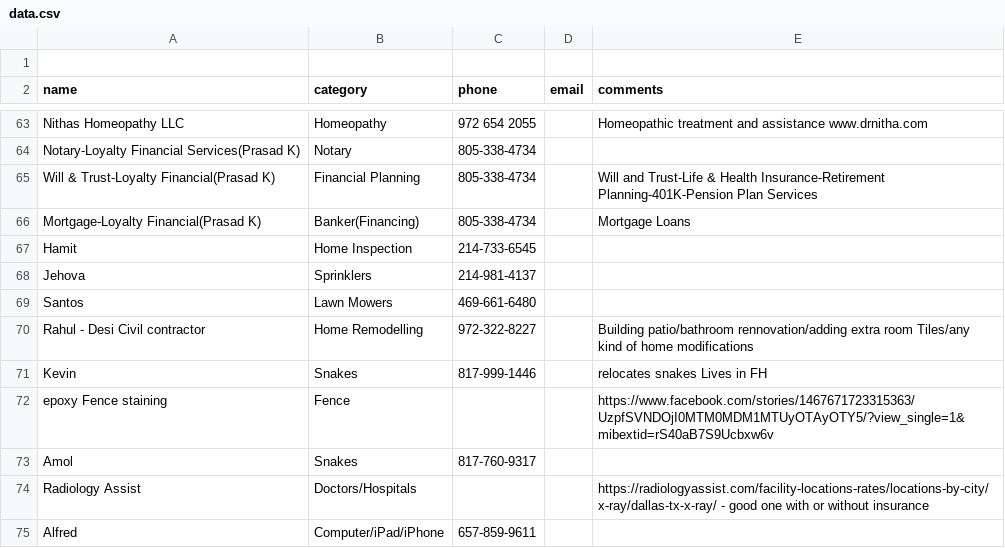
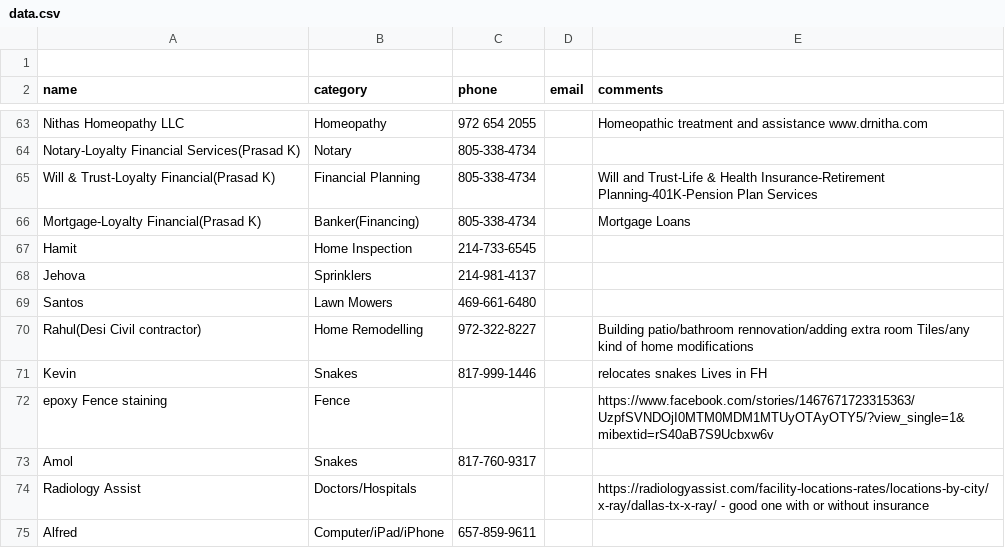
Before and after one commit to crepaka/fh-handymen, a CSV file: data.csv, drawn as a sheet; only a part is shown, gaps mark what is left out.

Commit message:
Update data.csv

```diff
--- a/data.csv
+++ b/data.csv
@@ -69,3 +69,3 @@ Jehova,Sprinklers,214-981-4137,,
 Santos,Lawn Mowers,469-661-6480,,
-Rahul - Desi Civil contractor,Home Remodelling,972-322-8227,,"Building patio/bathroom rennovation/adding extra room Tiles/any kind of home modifications"
+Rahul(Desi Civil contractor),Home Remodelling,972-322-8227,,"Building patio/bathroom rennovation/adding extra room Tiles/any kind of home modifications"
 Kevin,Snakes,817-999-1446,,"relocates snakes Lives in FH",
```
